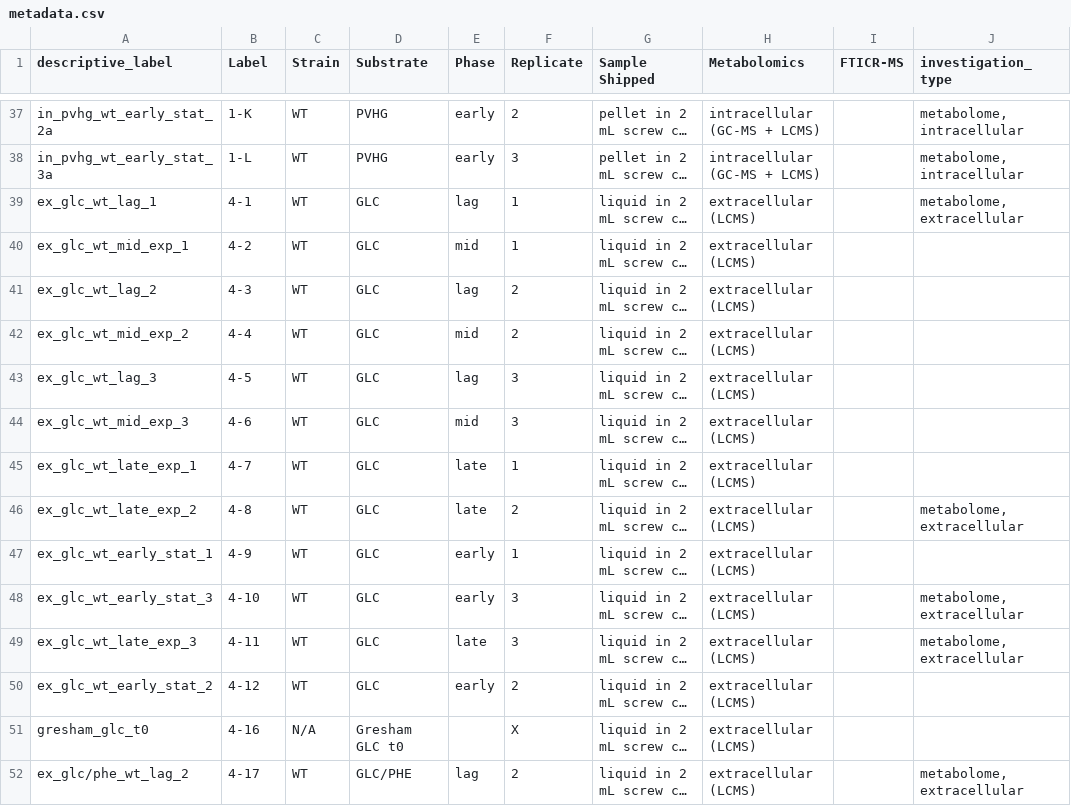
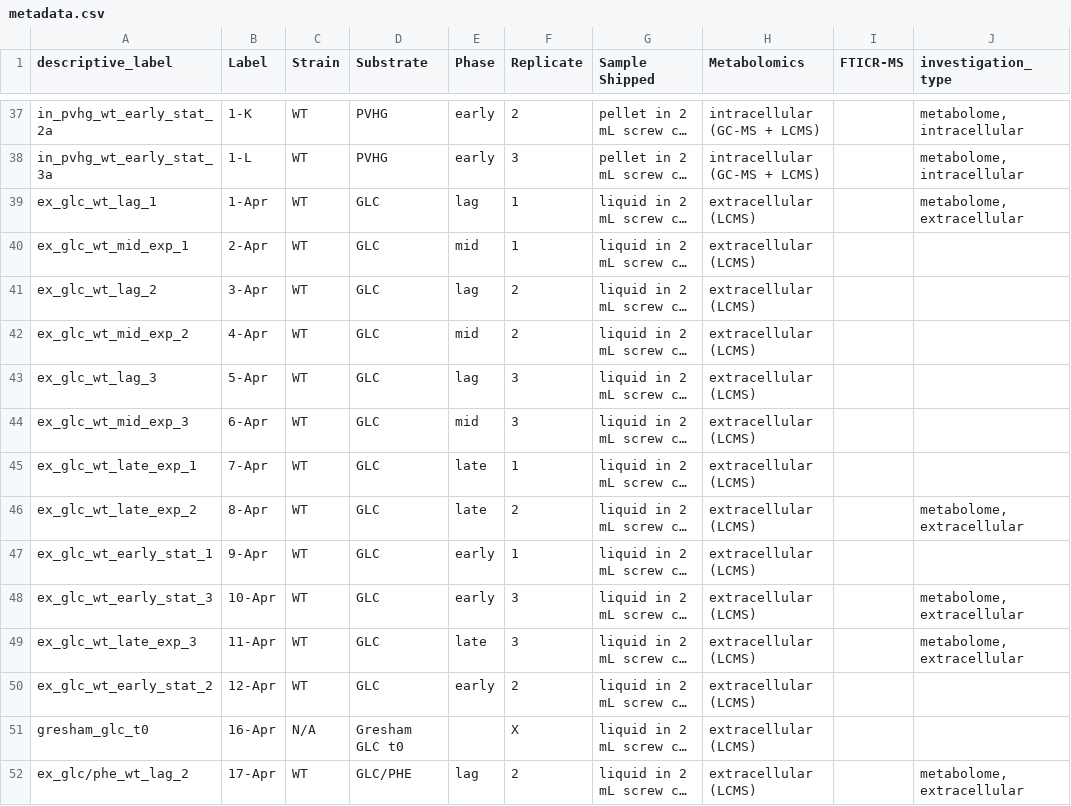
Before and after one commit to UH-MBBE/rhodococcus-metabolomics, a CSV file: data/metadata.csv, drawn as a sheet; only a part is shown, gaps mark what is left out; long unchanged cells end in …; the diff covers the shown part only; the diff names each change by its address in the sheet, - before the commit and + after, or states it on an @@ line.

```diff
--- a/data/metadata.csv
+++ b/data/metadata.csv
-B39 (Label): 4-1
+B39 (Label): 1-Apr
-B40 (Label): 4-2
+B40 (Label): 2-Apr
-B41 (Label): 4-3
+B41 (Label): 3-Apr
-B42 (Label): 4-4
+B42 (Label): 4-Apr
-B43 (Label): 4-5
+B43 (Label): 5-Apr
-B44 (Label): 4-6
+B44 (Label): 6-Apr
-B45 (Label): 4-7
+B45 (Label): 7-Apr
-B46 (Label): 4-8
+B46 (Label): 8-Apr
-B47 (Label): 4-9
+B47 (Label): 9-Apr
-B48 (Label): 4-10
+B48 (Label): 10-Apr
-B49 (Label): 4-11
+B49 (Label): 11-Apr
-B50 (Label): 4-12
+B50 (Label): 12-Apr
-B51 (Label): 4-16
+B51 (Label): 16-Apr
-B52 (Label): 4-17
+B52 (Label): 17-Apr
```
Also changed, not shown: 63 edited cells elsewhere in this file, 4 other files.
